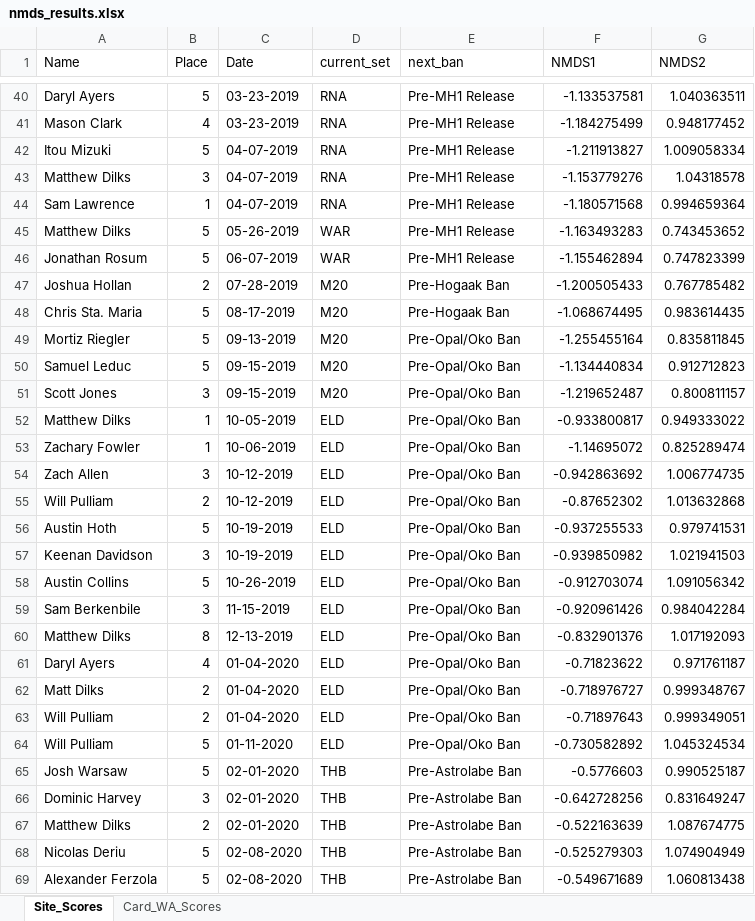
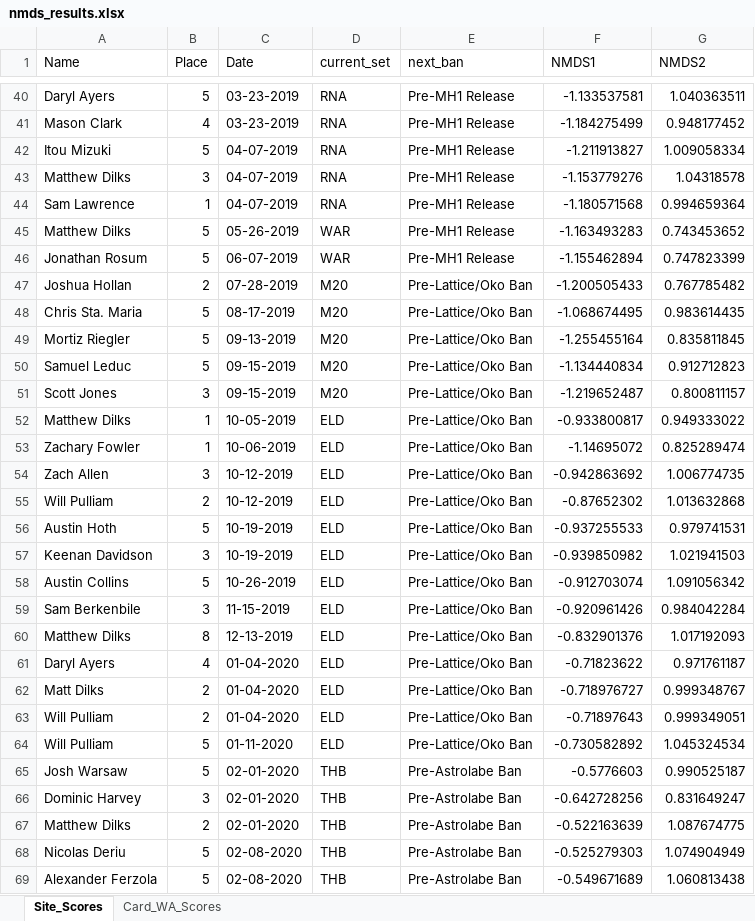
Before and after one commit to TheDrakeHaven/amulet-challenge-hist, an Excel workbook: nmds_results.xlsx, sheet Site_Scores, drawn as a sheet; only a part is shown, gaps mark what is left out; values as stored, in another font and other column widths than the file's, no borders; the diff names each change by its address in the sheet, - before the commit and + after, or states it on an @@ line.

Commit message:
Add files via upload

```diff
--- a/nmds_results.xlsx (sheet Site_Scores)
+++ b/nmds_results.xlsx (sheet Site_Scores)
-E47:E48 (next_ban): Pre-Hogaak Ban
+E47:E48 (next_ban): Pre-Lattice/Oko Ban
-E49:E64 (next_ban): Pre-Opal/Oko Ban
+E49:E64 (next_ban): Pre-Lattice/Oko Ban
```
